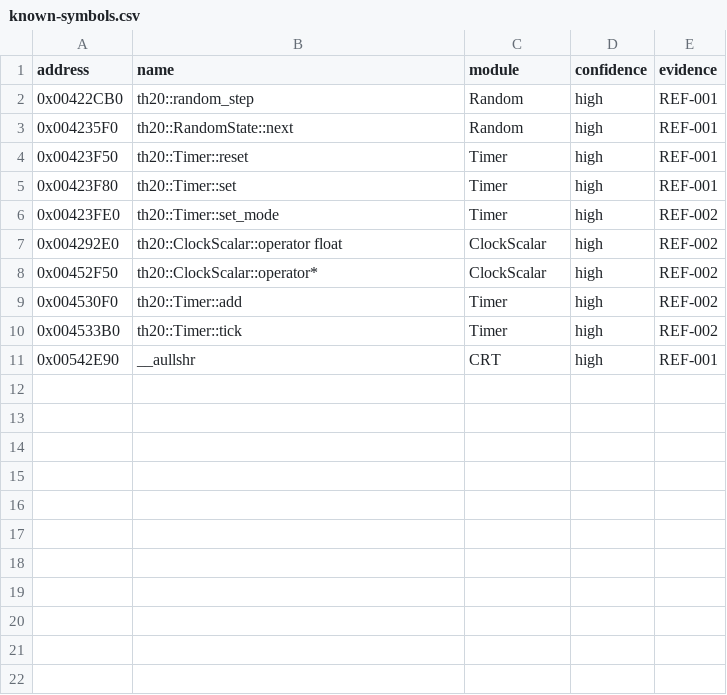
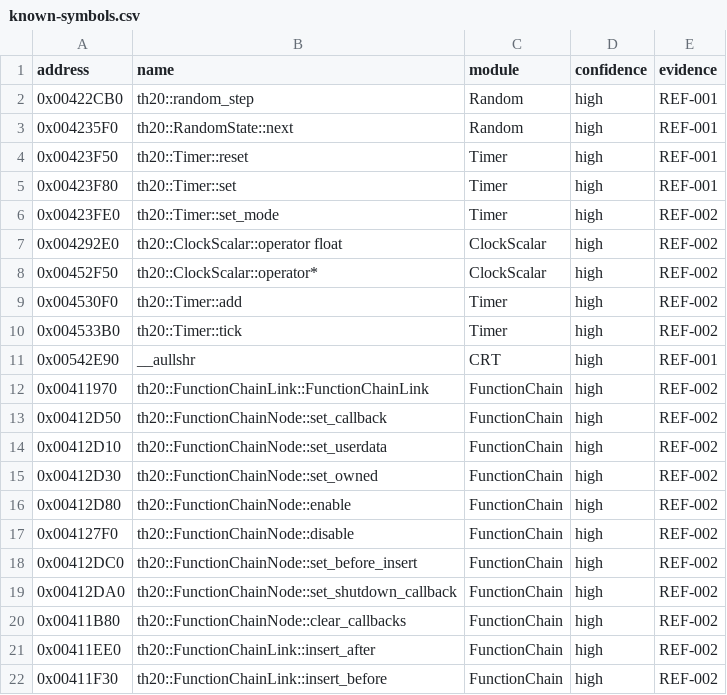
Before and after one commit to N0zoM1z0/th20, a CSV file: config/known-symbols.csv, drawn as a sheet; the diff names each change by its address in the sheet, - before the commit and + after, or states it on an @@ line.

```diff
--- a/config/known-symbols.csv
+++ b/config/known-symbols.csv
+row 12: 0x00411970 | th20::FunctionChainLink::FunctionChainLink | FunctionChain | high | REF-002
+row 13: 0x00412D50 | th20::FunctionChainNode::set_callback | FunctionChain | high | REF-002
+row 14: 0x00412D10 | th20::FunctionChainNode::set_userdata | FunctionChain | high | REF-002
+row 15: 0x00412D30 | th20::FunctionChainNode::set_owned | FunctionChain | high | REF-002
+row 16: 0x00412D80 | th20::FunctionChainNode::enable | FunctionChain | high | REF-002
+row 17: 0x004127F0 | th20::FunctionChainNode::disable | FunctionChain | high | REF-002
+row 18: 0x00412DC0 | th20::FunctionChainNode::set_before_insert | FunctionChain | high | REF-002
+row 19: 0x00412DA0 | th20::FunctionChainNode::set_shutdown_callback | FunctionChain | high | REF-002
+row 20: 0x00411B80 | th20::FunctionChainNode::clear_callbacks | FunctionChain | high | REF-002
+row 21: 0x00411EE0 | th20::FunctionChainLink::insert_after | FunctionChain | high | REF-002
+row 22: 0x00411F30 | th20::FunctionChainLink::insert_before | FunctionChain | high | REF-002
```
Also changed, not shown: config/function-origins.csv, config/functions.csv, 22 other files.
